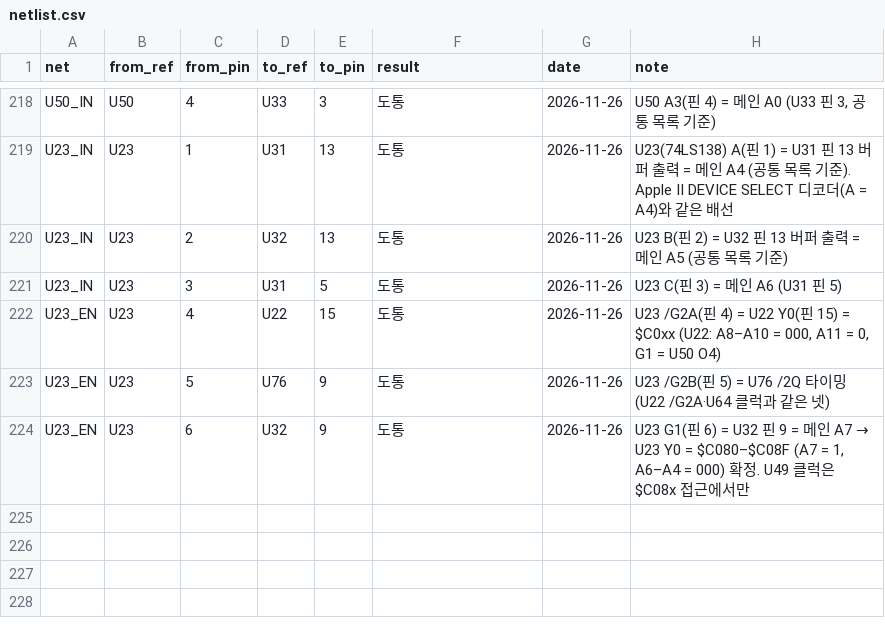
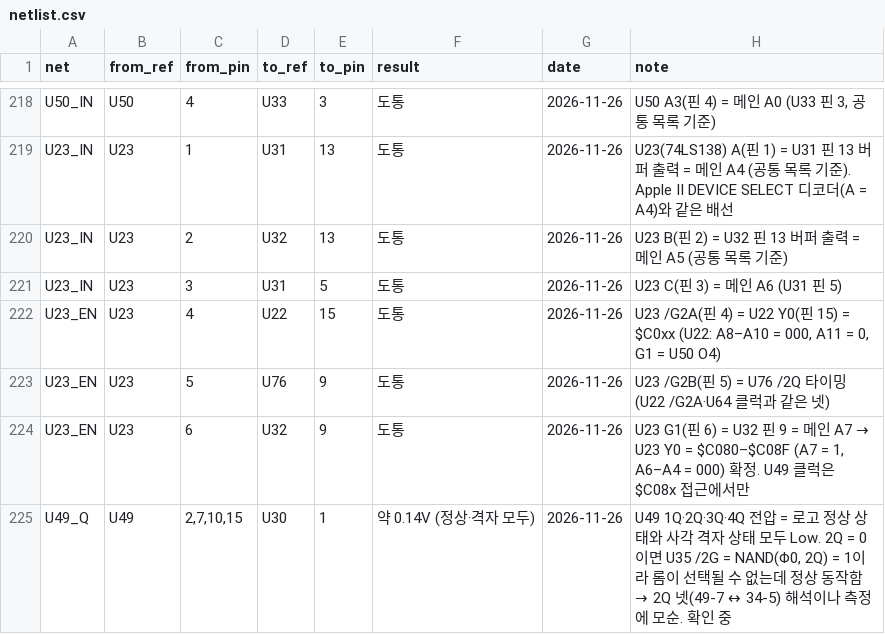
Before and after one commit to mildstorm/HART, a CSV file: data/netlist.csv, drawn as a sheet; only a part is shown, gaps mark what is left out.

Commit message:
netlist: U49 outputs all read low in both normal and grid states

```diff
--- a/data/netlist.csv
+++ b/data/netlist.csv
@@ -224 +224,2 @@ U23_EN,U23,5,U76,9,도통,2026-11-26,"U23 /G2B(핀 5) = U76 /2Q 타이밍 (U22 /
 U23_EN,U23,6,U32,9,도통,2026-11-26,"U23 G1(핀 6) = U32 핀 9 = 메인 A7 → U23 Y0 = $C080–$C08F (A7 = 1, A6–A4 = 000) 확정. U49 클럭은 $C08x 접근에서만"
+U49_Q,U49,"2,7,10,15",U30,1,"약 0.14V (정상·격자 모두)",2026-11-26,"U49 1Q·2Q·3Q·4Q 전압 = 로고 정상 상태와 사각 격자 상태 모두 Low. 2Q = 0이면 U35 /2G = NAND(Φ0, 2Q) = 1이라 롬이 선택될 수 없는데 정상 동작함 → 2Q 넷(49-7 ↔ 34-5) 해석이나 측정에 모순. 확인 중"
```
